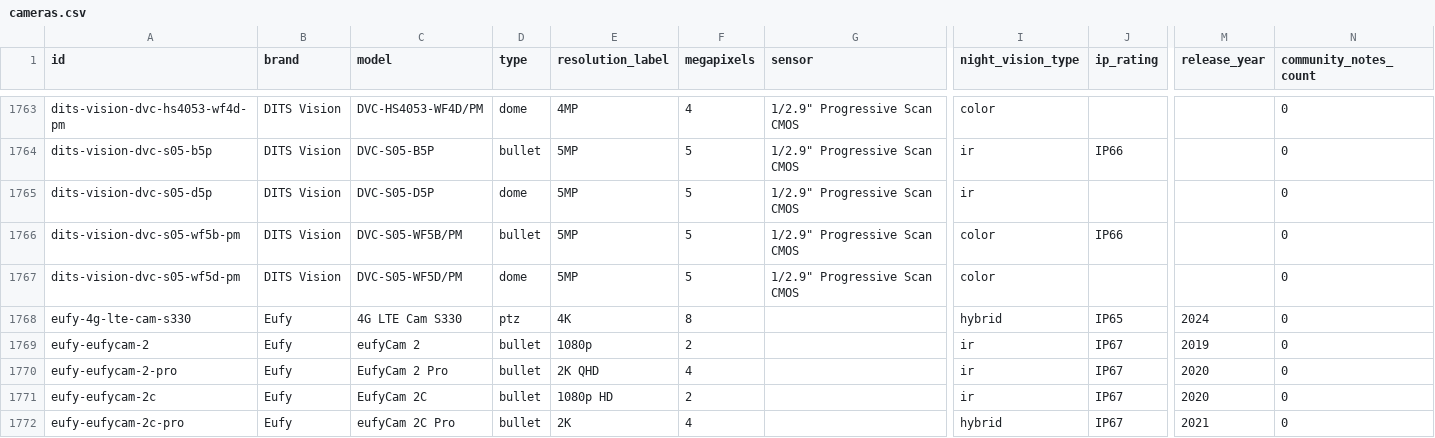
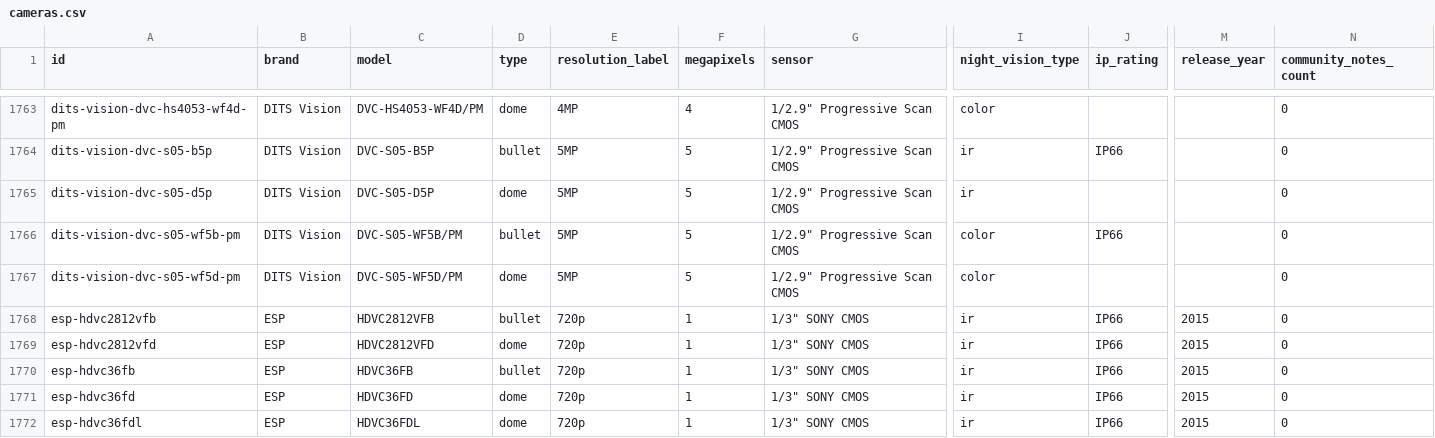
Before and after one commit to ch-bas/cctv-camera-database, a CSV file: data/cameras.csv, drawn as a sheet; only a part is shown, gaps mark what is left out; the shorter side is filled out with more unchanged rows; rows hold the shown columns only; the diff covers the shown part only; the diff names each change by its address in the sheet, - before the commit and + after, or states it on an @@ line.

Commit message:
data: +15 — new brands ESP (9, HDview 2015) + Siemens (6, fixed-dome)
ESP HDview 2015 UK catalogue: 720p HD-over-coax bullets/domes (1/3" Sony
CMOS, fixed & varifocal, IR to 50m, IP66). Siemens legacy fixed-dome range:
540/500 TVL CCD/Pixim domes, day/night ICR, IP66 vandal variants. Both
analog: coax connectivity, empty protocols, no configs. Spec-less Siemens
CCIS1337 omitted rather than carry a placeholder resolution.

Co-authored-by: bassem chagra <chagra.bassem@yahoo.fr>

```diff
--- a/data/cameras.csv
+++ b/data/cameras.csv
+row 1768: esp-hdvc2812vfb | ESP | HDVC2812VFB | bullet | 720p | 1 | 1/3" SONY CMOS | ir | IP66 | 2015 | 0
+row 1769: esp-hdvc2812vfd | ESP | HDVC2812VFD | dome | 720p | 1 | 1/3" SONY CMOS | ir | IP66 | 2015 | 0
+row 1770: esp-hdvc36fb | ESP | HDVC36FB | bullet | 720p | 1 | 1/3" SONY CMOS | ir | IP66 | 2015 | 0
+row 1771: esp-hdvc36fd | ESP | HDVC36FD | dome | 720p | 1 | 1/3" SONY CMOS | ir | IP66 | 2015 | 0
+row 1772: esp-hdvc36fdl | ESP | HDVC36FDL | dome | 720p | 1 | 1/3" SONY CMOS | ir | IP66 | 2015 | 0
```
Also changed, not shown: 10 added rows elsewhere in this file, 19 other files.
